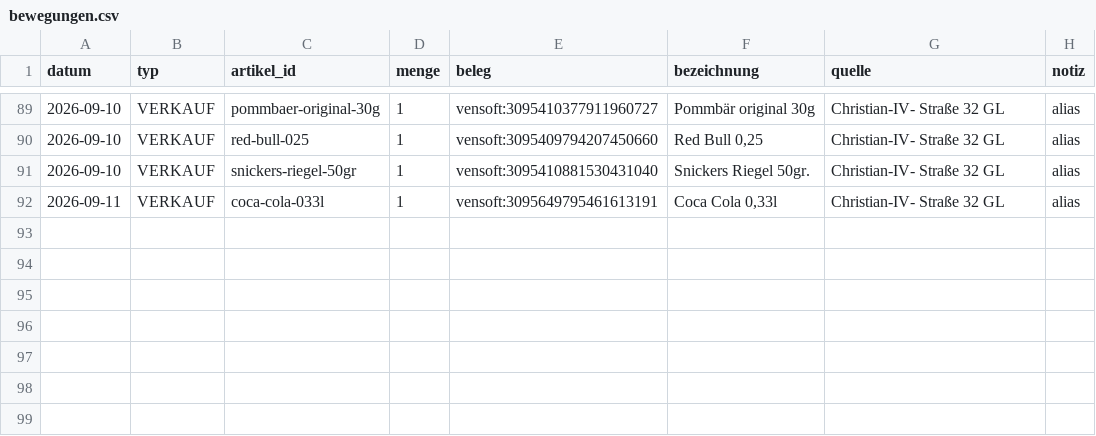
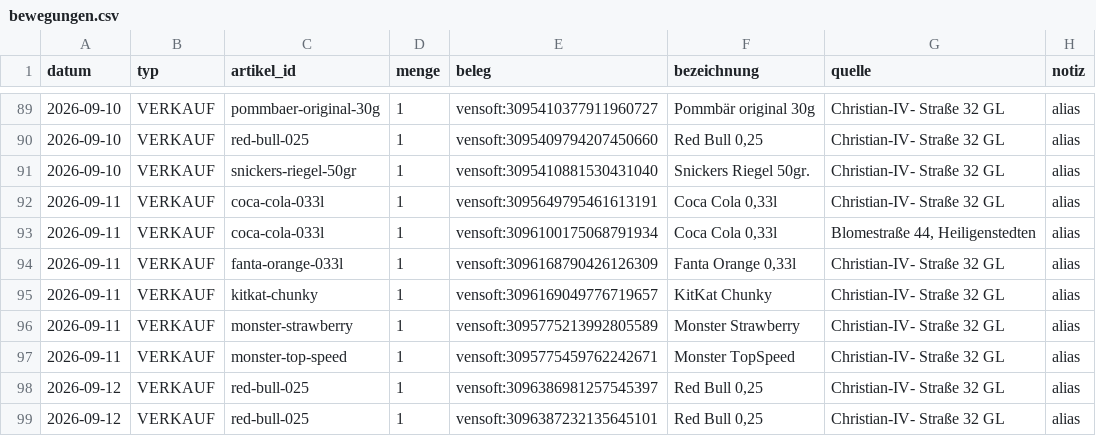
Before and after one commit to Hege-Behrens/Kalorien-Tracker, a CSV file: data/bewegungen.csv, drawn as a sheet; only a part is shown, gaps mark what is left out; the diff names each change by its address in the sheet, - before the commit and + after, or states it on an @@ line.

```diff
--- a/data/bewegungen.csv
+++ b/data/bewegungen.csv
+row 93: 2026-09-11 | VERKAUF | coca-cola-033l | 1 | vensoft:3096100175068791934 | Coca Cola 0,33l | Blomestraße 44, Heiligenstedten | alias
+row 94: 2026-09-11 | VERKAUF | fanta-orange-033l | 1 | vensoft:3096168790426126309 | Fanta Orange 0,33l | Christian-IV- Straße 32 GL | alias
+row 95: 2026-09-11 | VERKAUF | kitkat-chunky | 1 | vensoft:3096169049776719657 | KitKat Chunky | Christian-IV- Straße 32 GL | alias
+row 96: 2026-09-11 | VERKAUF | monster-strawberry | 1 | vensoft:3095775213992805589 | Monster Strawberry | Christian-IV- Straße 32 GL | alias
+row 97: 2026-09-11 | VERKAUF | monster-top-speed | 1 | vensoft:3095775459762242671 | Monster TopSpeed | Christian-IV- Straße 32 GL | alias
+row 98: 2026-09-12 | VERKAUF | red-bull-025 | 1 | vensoft:3096386981257545397 | Red Bull 0,25 | Christian-IV- Straße 32 GL | alias
+row 99: 2026-09-12 | VERKAUF | red-bull-025 | 1 | vensoft:3096387232135645101 | Red Bull 0,25 | Christian-IV- Straße 32 GL | alias
```
Also changed, not shown: 2 other files.
